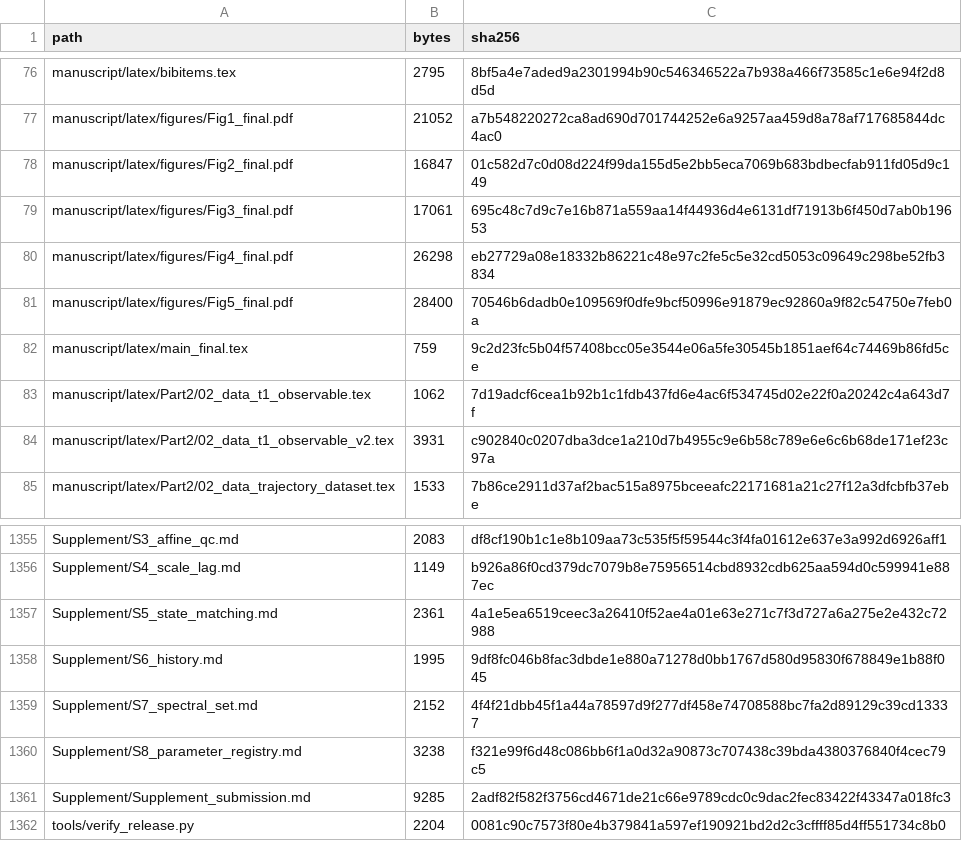
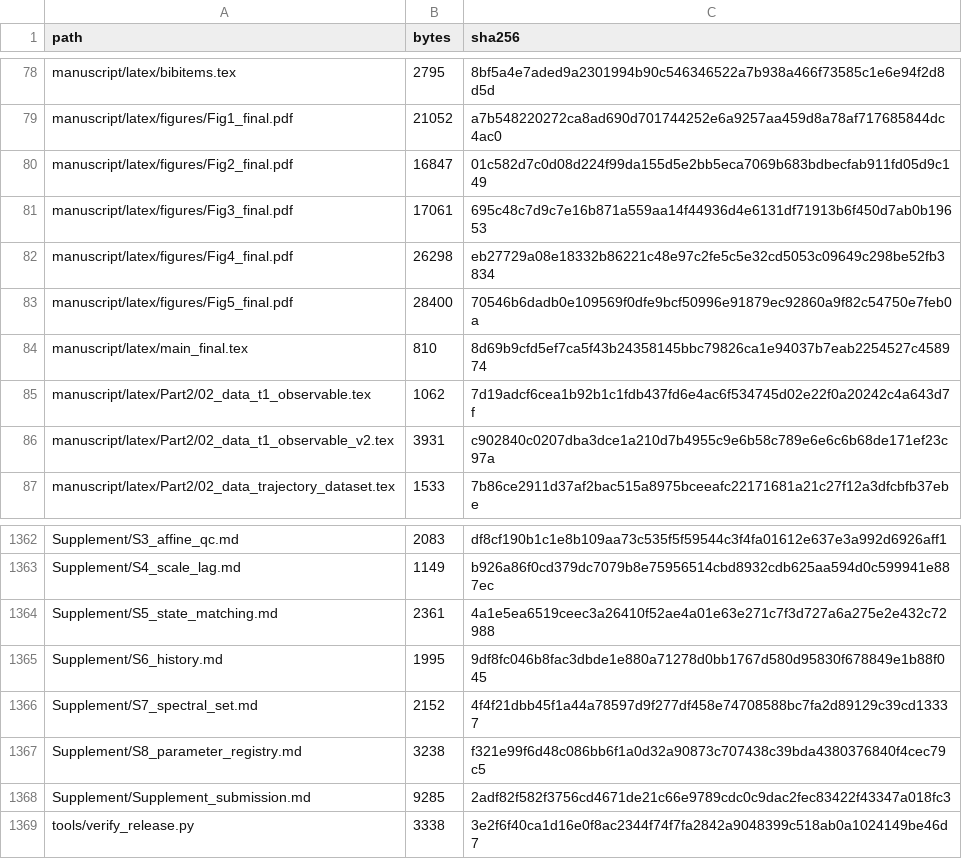
Before and after one commit to Saru1228/midge-swarm-nonaffine-residuals, a CSV file: RELEASE_MANIFEST.csv, drawn as a sheet; only a part is shown, gaps mark what is left out; the diff covers the shown part only.

```diff
--- a/RELEASE_MANIFEST.csv
+++ b/RELEASE_MANIFEST.csv
@@ -81,3 +83,3 @@ manuscript/latex/figures/Fig4_final.pdf,26298,eb27729a08e18332b86221c48e97c2fe5c
 manuscript/latex/figures/Fig5_final.pdf,28400,70546b6dadb0e109569f0dfe9bcf50996e91879ec92860a9f82c54750e7feb0a
-manuscript/latex/main_final.tex,759,9c2d23fc5b04f57408bcc05e3544e06a5fe30545b1851aef64c74469b86fd5ce
+manuscript/latex/main_final.tex,810,8d69b9cfd5ef7ca5f43b24358145bbc79826ca1e94037b7eab2254527c458974
 manuscript/latex/Part2/02_data_t1_observable.tex,1062,7d19adcf6cea1b92b1c1fdb437fd6e4ac6f534745d02e22f0a20242c4a643d7f
@@ -1361,2 +1368,2 @@ Supplement/S8_parameter_registry.md,3238,f321e99f6d48c086bb6f1a0d32a90873c707438
 Supplement/Supplement_submission.md,9285,2adf82f582f3756cd4671de21c66e9789cdc0c9dac2fec83422f43347a018fc3
-tools/verify_release.py,2204,0081c90c7573f80e4b379841a597ef190921bd2d2c3cffff85d4ff551734c8b0
+tools/verify_release.py,3338,3e2f6f40ca1d16e0f8ac2344f74f7fa2842a9048399c518ab0a1024149be46d7
```
Also changed, not shown: 7 added rows and 12 edited cells elsewhere in this file, 14 other files.
